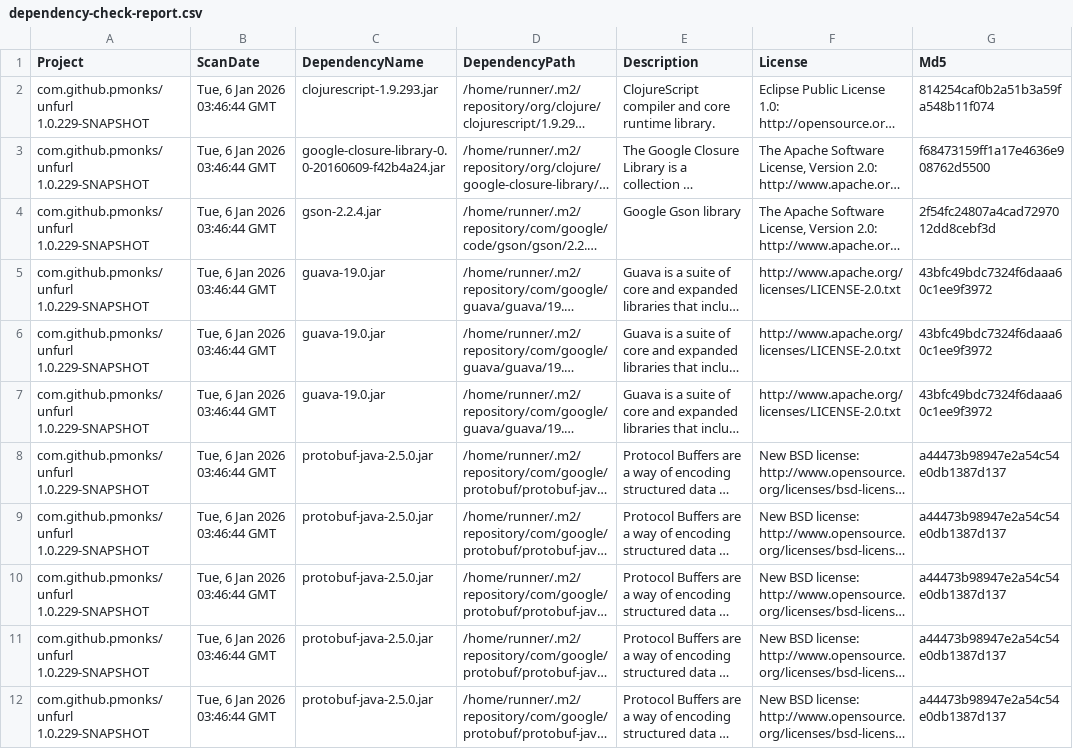
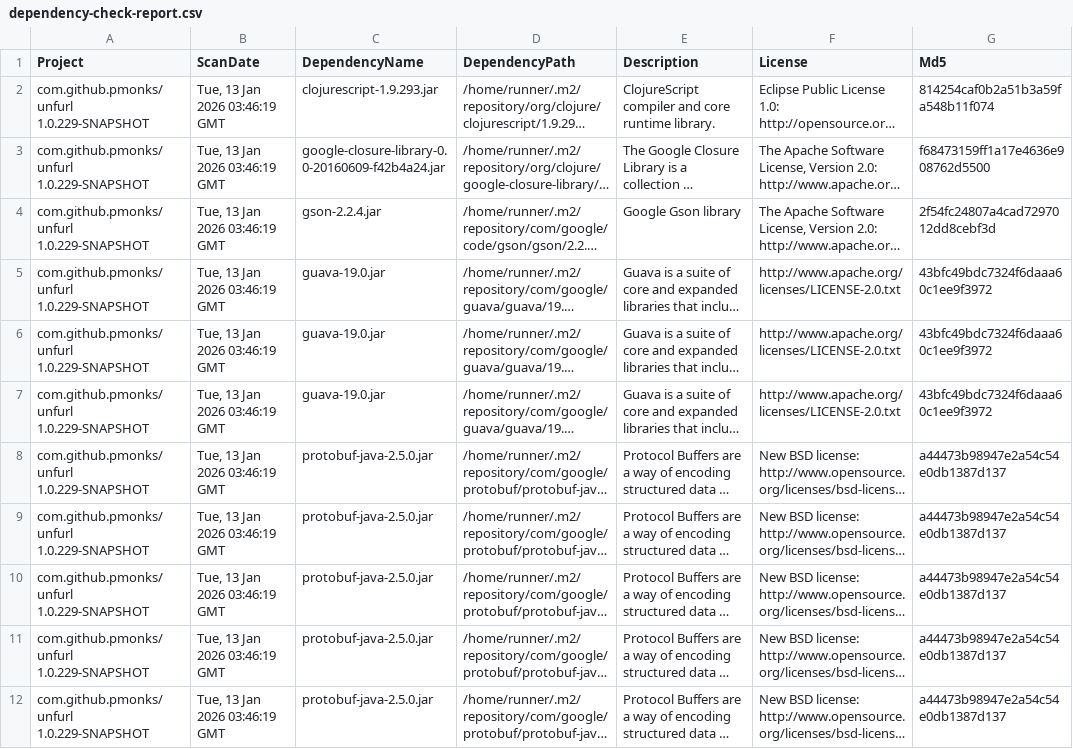
Before and after one commit to pmonks/unfurl, a CSV file: nvd/dependency-check-report.csv, drawn as a sheet; only a part is shown; long unchanged cells end in …; the diff names each change by its address in the sheet, - before the commit and + after, or states it on an @@ line.

```diff
--- a/nvd/dependency-check-report.csv
+++ b/nvd/dependency-check-report.csv
-B2:B12 (ScanDate): Tue, 6 Jan 2026 03:46:44 GMT
+B2:B12 (ScanDate): Tue, 13 Jan 2026 03:46:19 GMT
```
Also changed, not shown: 8 other files.
